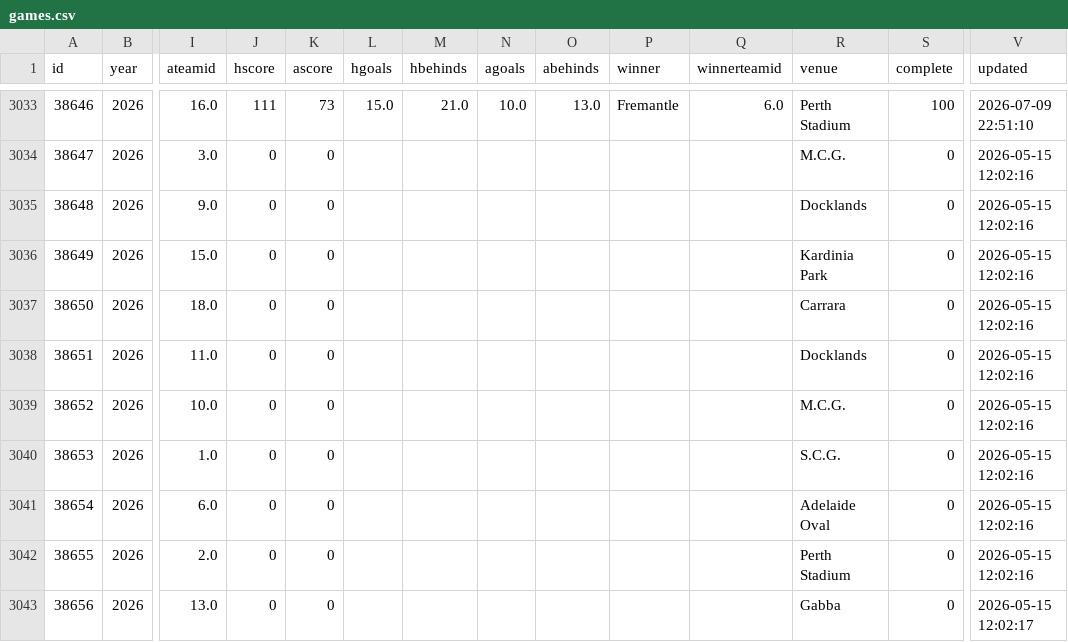
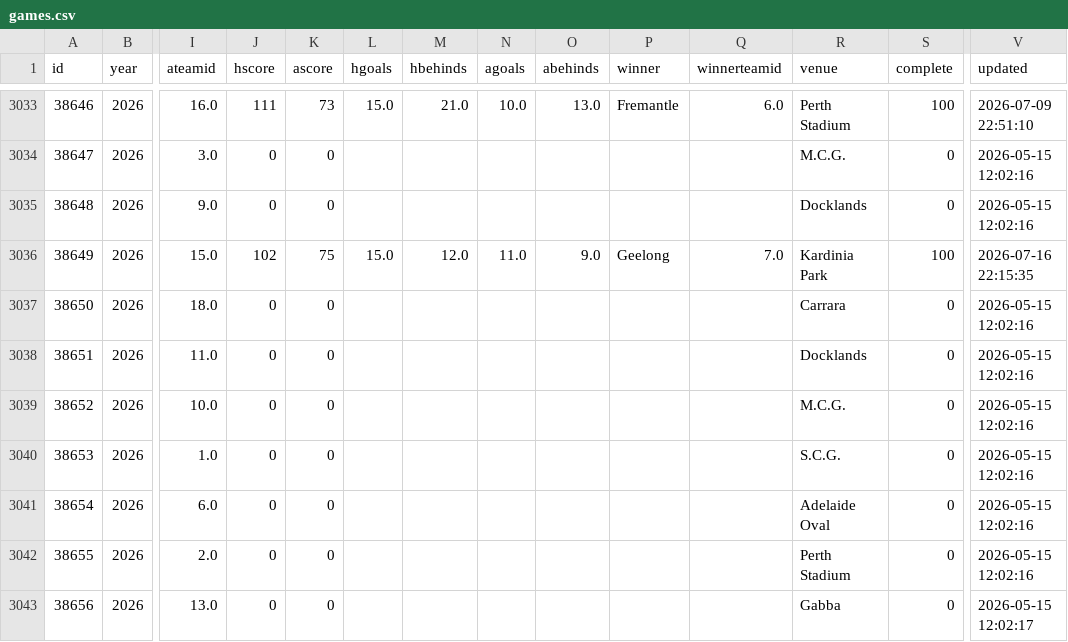
Before and after one commit to tristanarthur/FootyTrack, a CSV file: data/games.csv, drawn as a sheet; only a part is shown, gaps mark what is left out; the diff names each change by its address in the sheet, - before the commit and + after, or states it on an @@ line.

```diff
--- a/data/games.csv
+++ b/data/games.csv
-J3036 (hscore): 0
+J3036 (hscore): 102
-K3036 (ascore): 0
+K3036 (ascore): 75
-L3036 (hgoals): (empty)
+L3036 (hgoals): 15.0
-M3036 (hbehinds): (empty)
+M3036 (hbehinds): 12.0
-N3036 (agoals): (empty)
+N3036 (agoals): 11.0
-O3036 (abehinds): (empty)
+O3036 (abehinds): 9.0
-P3036 (winner): (empty)
+P3036 (winner): Geelong
-Q3036 (winnerteamid): (empty)
+Q3036 (winnerteamid): 7.0
-S3036 (complete): 0
+S3036 (complete): 100
-V3036 (updated): 2026-05-15 12:02:16
+V3036 (updated): 2026-07-16 22:15:35
```
Also changed, not shown: data/standings.csv, 2 other files.
